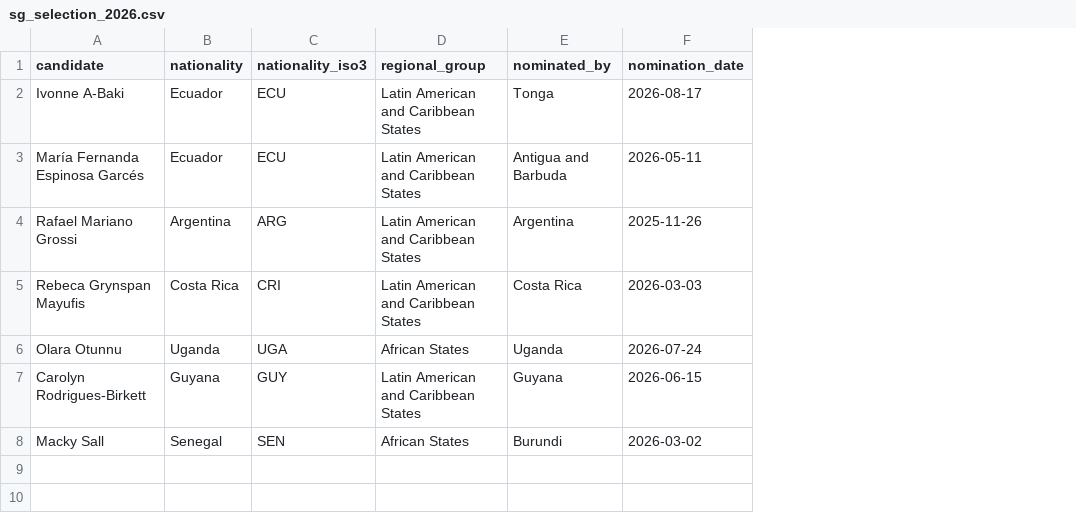
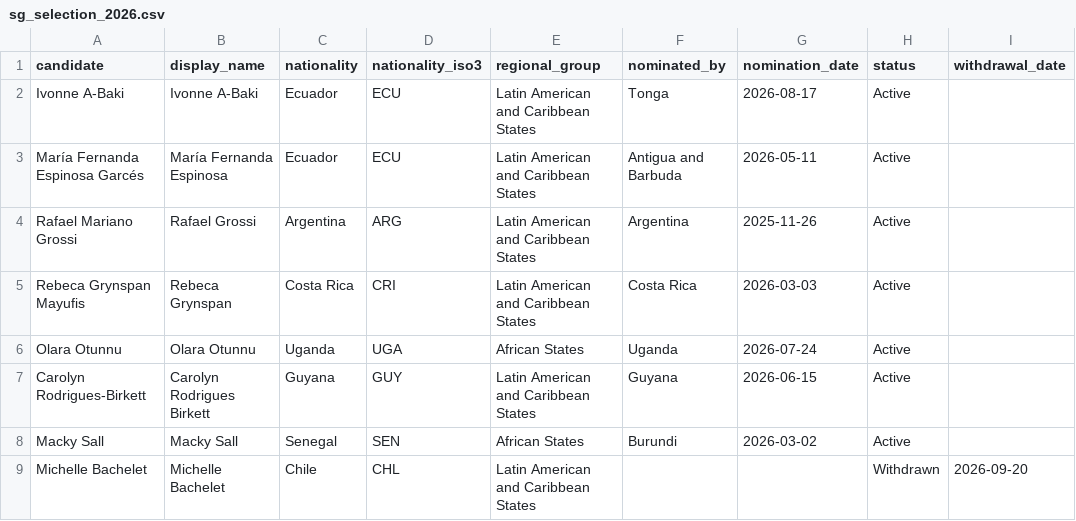
Before and after one commit to mdfazlulkarim/un-leadership-by-country, a CSV file: data/sg_selection_2026.csv, drawn as a sheet; the diff names each change by its address in the sheet, - before the commit and + after, or states it on an @@ line.

```diff
--- a/data/sg_selection_2026.csv
+++ b/data/sg_selection_2026.csv
+column B (display_name), rows 2-8: Ivonne A-Baki | María Fernanda Espinosa | Rafael Grossi | Rebeca Grynspan | Olara Otunnu | Carolyn Rodrigues Birkett | Macky Sall
+column H (status), rows 2-8: all Active
+column I (withdrawal_date), empty
+row 9: Michelle Bachelet | Michelle Bachelet | Chile | CHL | Latin American and Caribbean States |  |  | Withdrawn | 2026-09-20
```
Also changed, not shown: data/secretaries_general.csv, 15 other files.
